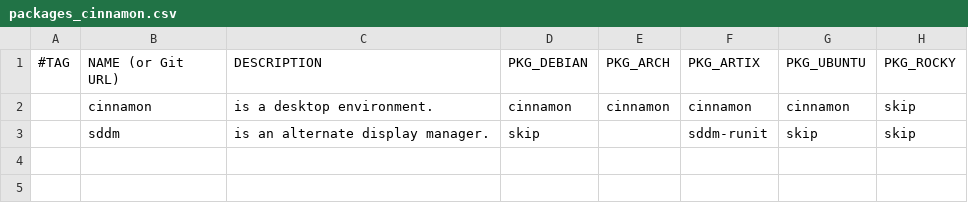
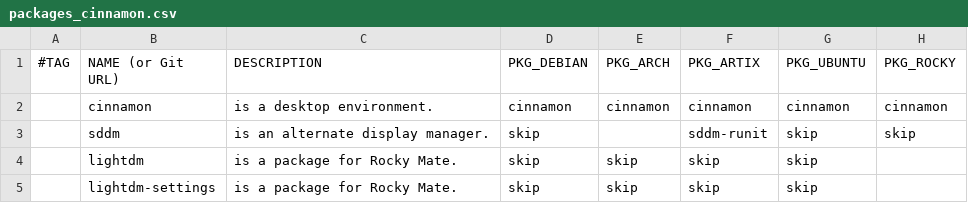
Before and after one commit to DavidVogelxyz/linux-installer, a CSV file: src/packages/packages_cinnamon.csv, drawn as a sheet.

Commit message:
FEATURE: added Cinnamon desktop environment for Rocky
along with GNOME, Mate, and Xfce; Cinnamon is now the fourth desktop environment to be available on all currently supported Linux distros.

```diff
--- a/src/packages/packages_cinnamon.csv
+++ b/src/packages/packages_cinnamon.csv
@@ -1,3 +1,5 @@
 #TAG,NAME (or Git URL),DESCRIPTION,PKG_DEBIAN,PKG_ARCH,PKG_ARTIX,PKG_UBUNTU,PKG_ROCKY
-,cinnamon,"is a desktop environment.",cinnamon,cinnamon,cinnamon,cinnamon,skip
+,cinnamon,"is a desktop environment.",cinnamon,cinnamon,cinnamon,cinnamon,cinnamon
 ,sddm,"is an alternate display manager.",skip,,sddm-runit,skip,skip
+,lightdm,"is a package for Rocky Mate.",skip,skip,skip,skip,
+,lightdm-settings,"is a package for Rocky Mate.",skip,skip,skip,skip,
```
Also changed, not shown: 2 other files.
